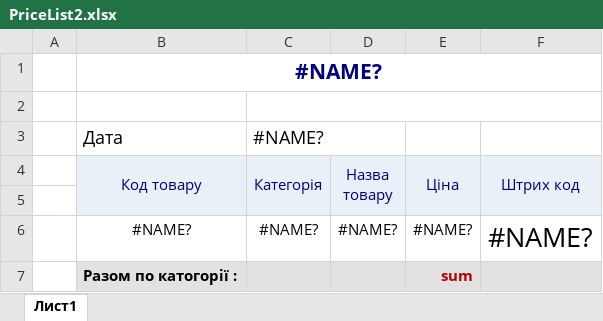
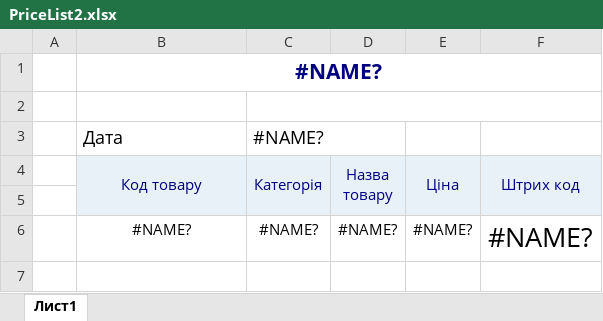
Before and after one commit to sp75/SP-Sklad, an Excel workbook: SP_Sklad/TempLate/PriceList2.xlsx, sheet Лист1, drawn as a sheet; values as stored, in another font and other column widths than the file's, no borders; the diff names each change by its address in the sheet, - before the commit and + after, or states it on an @@ line.

```diff
--- a/SP_Sklad/TempLate/PriceList2.xlsx (sheet Лист1)
+++ b/SP_Sklad/TempLate/PriceList2.xlsx (sheet Лист1)
-row 7:  | Разом по катогорії : |  |  | sum
```
Also changed, not shown: SP_Sklad/TempLate/DynamicsSsales.xlsx, 22 other files.
